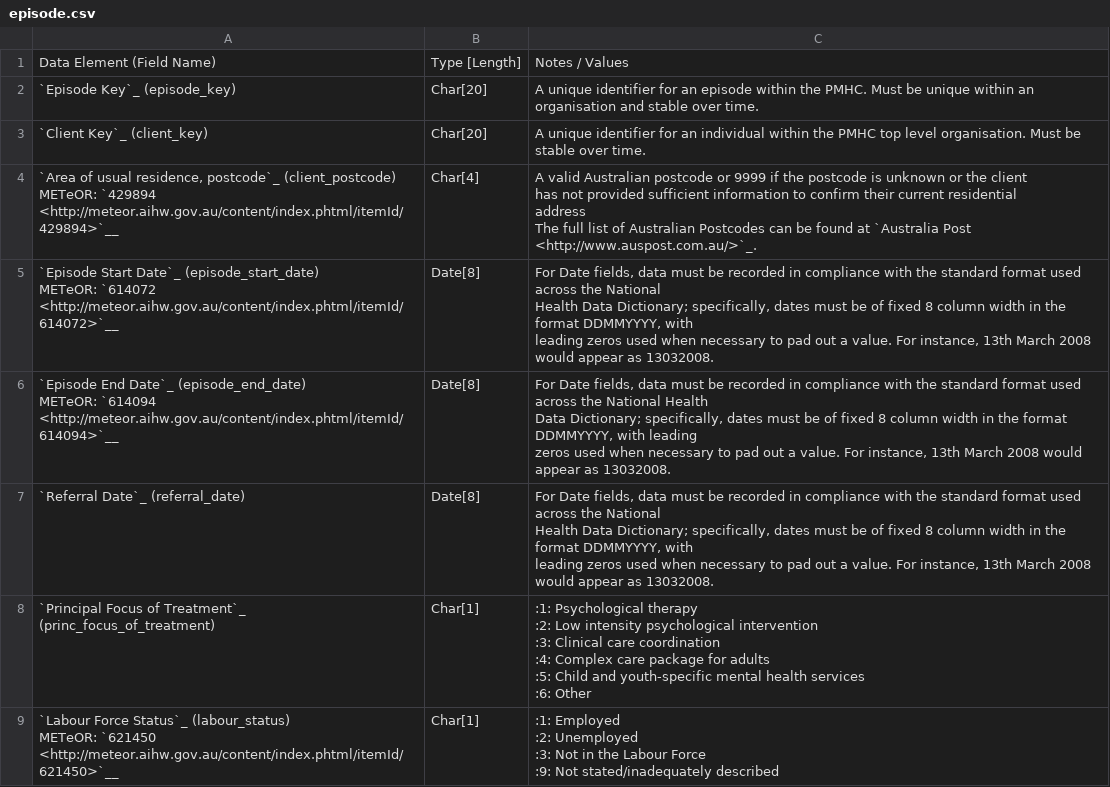
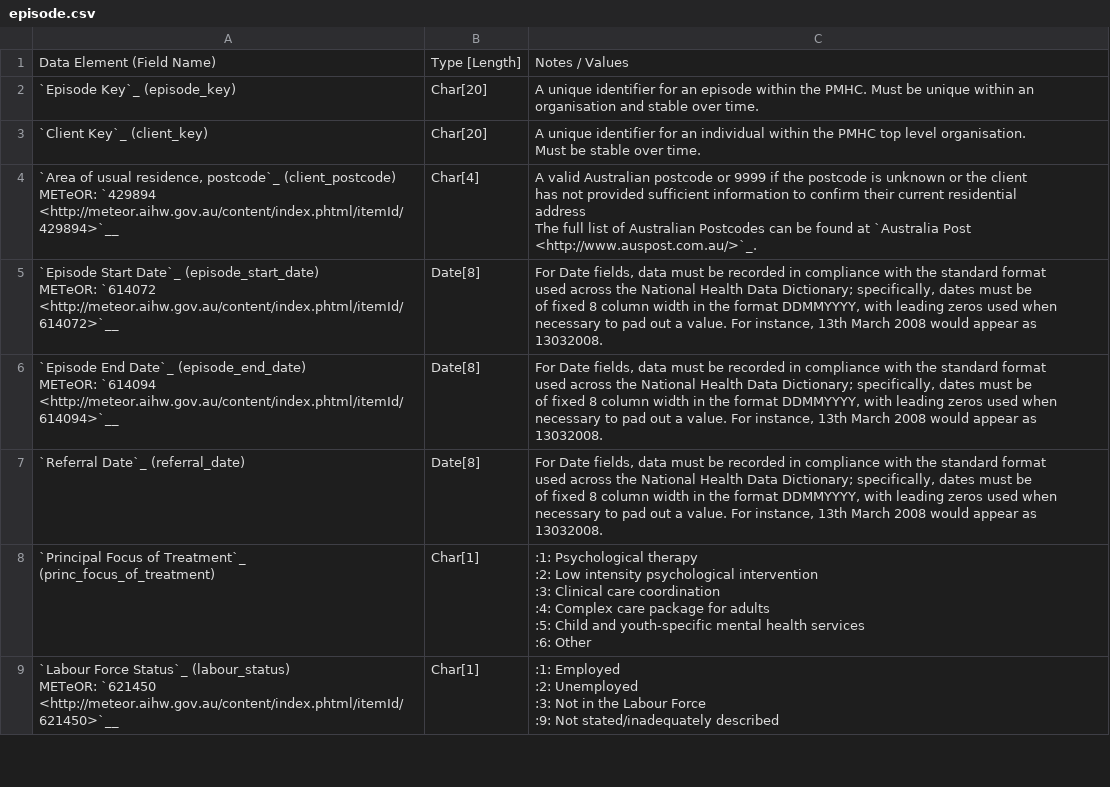
Before and after one commit to strategicdata/pmhc-mds-spec, a CSV file: doc/records/episode.csv, drawn as a sheet; only a part is shown.

```diff
--- a/doc/records/episode.csv
+++ b/doc/records/episode.csv
@@ -1,8 +1,10 @@
 Data Element (Field Name),Type [Length],Notes / Values
-"`Episode Key`_ (episode_key)
-
-",Char[20],A unique identifier for an episode within the PMHC. Must be unique within an organisation and stable over time.
-"`Client Key`_ (client_key)
-
-",Char[20],A unique identifier for an individual within the PMHC top level organisation. Must be stable over time.
+"`Episode Key`_ (episode_key)
+
+",Char[20],"A unique identifier for an episode within the PMHC. Must be unique within an
+organisation and stable over time."
+"`Client Key`_ (client_key)
+
+",Char[20],"A unique identifier for an individual within the PMHC top level organisation.
+Must be stable over time."
 "`Area of usual residence, postcode`_ (client_postcode)
@@ -17,21 +19,27 @@ The full list of Australian Postcodes can be found at `Australia Post
 <http://www.auspost.com.au/>`_."
-"`Episode Start Date`_ (episode_start_date)
-
-
-
-METeOR: `614072 <http://meteor.aihw.gov.au/content/index.phtml/itemId/614072>`__",Date[8],"For Date fields, data must be recorded in compliance with the standard format used across the National
-Health Data Dictionary; specifically, dates must be of fixed 8 column width in the format DDMMYYYY, with
-leading zeros used when necessary to pad out a value. For instance, 13th March 2008 would appear as 13032008."
-"`Episode End Date`_ (episode_end_date)
-
-
-
-METeOR: `614094 <http://meteor.aihw.gov.au/content/index.phtml/itemId/614094>`__",Date[8],"For Date fields, data must be recorded in compliance with the standard format used across the National Health
-Data Dictionary; specifically, dates must be of fixed 8 column width in the format DDMMYYYY, with leading
-zeros used when necessary to pad out a value. For instance, 13th March 2008 would appear as 13032008."
-"`Referral Date`_ (referral_date)
-
-",Date[8],"For Date fields, data must be recorded in compliance with the standard format used across the National
-Health Data Dictionary; specifically, dates must be of fixed 8 column width in the format DDMMYYYY, with
-leading zeros used when necessary to pad out a value. For instance, 13th March 2008 would appear as 13032008."
+"`Episode Start Date`_ (episode_start_date)
+
+
+
+METeOR: `614072 <http://meteor.aihw.gov.au/content/index.phtml/itemId/614072>`__",Date[8],"For Date fields, data must be recorded in compliance with the standard format
+used across the National Health Data Dictionary; specifically, dates must be
+of fixed 8 column width in the format DDMMYYYY, with leading zeros used when
+necessary to pad out a value. For instance, 13th March 2008 would appear as
+13032008."
+"`Episode End Date`_ (episode_end_date)
+
+
+
+METeOR: `614094 <http://meteor.aihw.gov.au/content/index.phtml/itemId/614094>`__",Date[8],"For Date fields, data must be recorded in compliance with the standard format
+used across the National Health Data Dictionary; specifically, dates must be
+of fixed 8 column width in the format DDMMYYYY, with leading zeros used when
+necessary to pad out a value. For instance, 13th March 2008 would appear as
+13032008."
+"`Referral Date`_ (referral_date)
+
+",Date[8],"For Date fields, data must be recorded in compliance with the standard format
+used across the National Health Data Dictionary; specifically, dates must be
+of fixed 8 column width in the format DDMMYYYY, with leading zeros used when
+necessary to pad out a value. For instance, 13th March 2008 would appear as
+13032008."
 "`Principal Focus of Treatment`_ (princ_focus_of_treatment)
```
Also changed, not shown: doc/records/client.csv, doc/records/organisation.csv, 10 other files.
